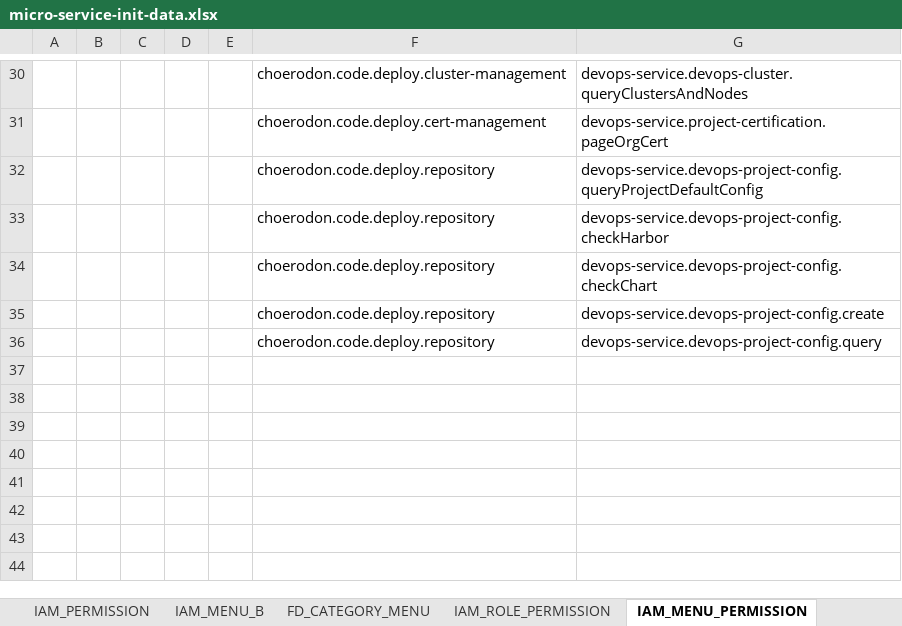
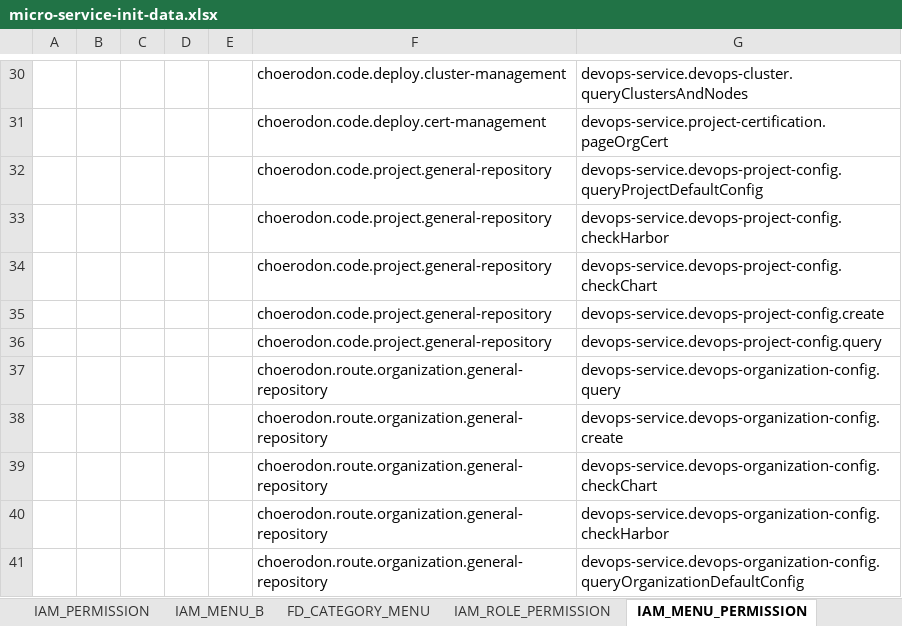
Before and after one commit to open-hand/devops-service, an Excel workbook: src/main/resources/script/meta/micro-service-init-data.xlsx, sheet IAM_MENU_PERMISSION, drawn as a sheet; only a part is shown, gaps mark what is left out; values as stored, in another font and other column widths than the file's, no borders; the diff names each change by its address in the sheet, - before the commit and + after, or states it on an @@ line.

```diff
--- a/src/main/resources/script/meta/micro-service-init-data.xlsx (sheet IAM_MENU_PERMISSION)
+++ b/src/main/resources/script/meta/micro-service-init-data.xlsx (sheet IAM_MENU_PERMISSION)
-F32:F36: choerodon.code.deploy.repository
+F32:F36: choerodon.code.project.general-repository
+row 37:  |  |  |  |  | choerodon.route.organization.general-repository | devops-service.devops-organization-config.query
+row 38:  |  |  |  |  | choerodon.route.organization.general-repository | devops-service.devops-organization-config.create
+row 39:  |  |  |  |  | choerodon.route.organization.general-repository | devops-service.devops-organization-config.checkChart
+row 40:  |  |  |  |  | choerodon.route.organization.general-repository | devops-service.devops-organization-config.checkHarbor
+row 41:  |  |  |  |  | choerodon.route.organization.general-repository | devops-service.devops-organization-config.queryOrganizationDefaultConfig
```
Also changed, not shown: sheet IAM_PERMISSION, sheet IAM_MENU_B, sheet FD_CATEGORY_MENU, sheet IAM_ROLE_PERMISSION, 3 other files.
